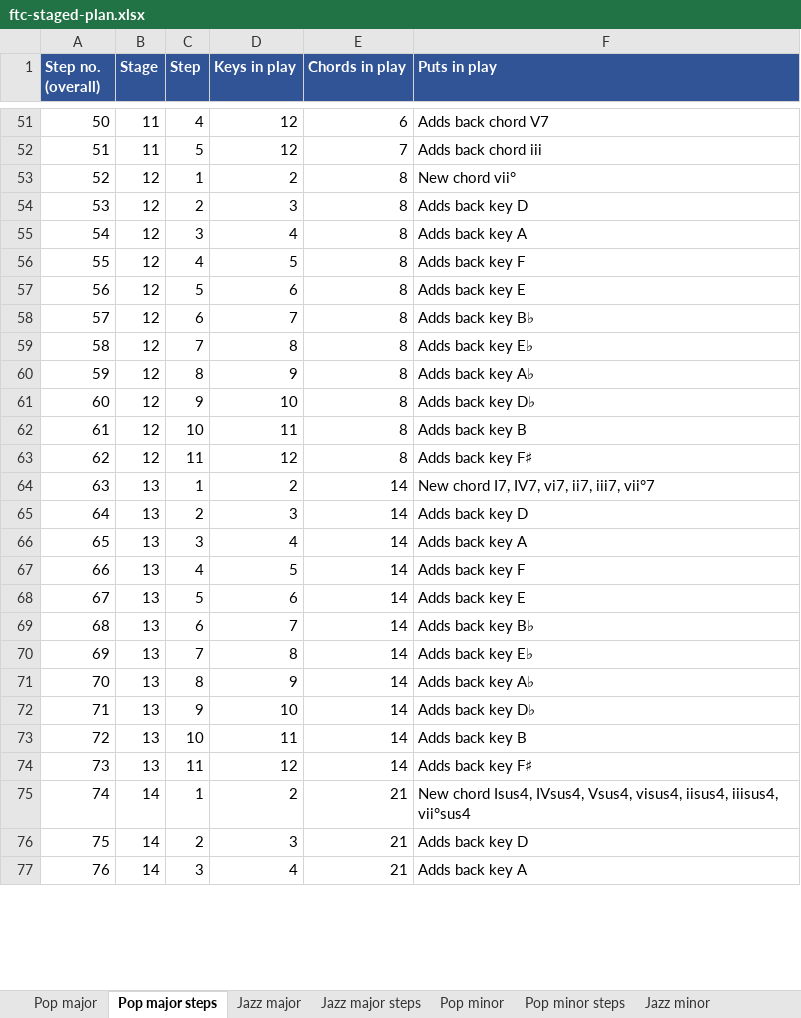
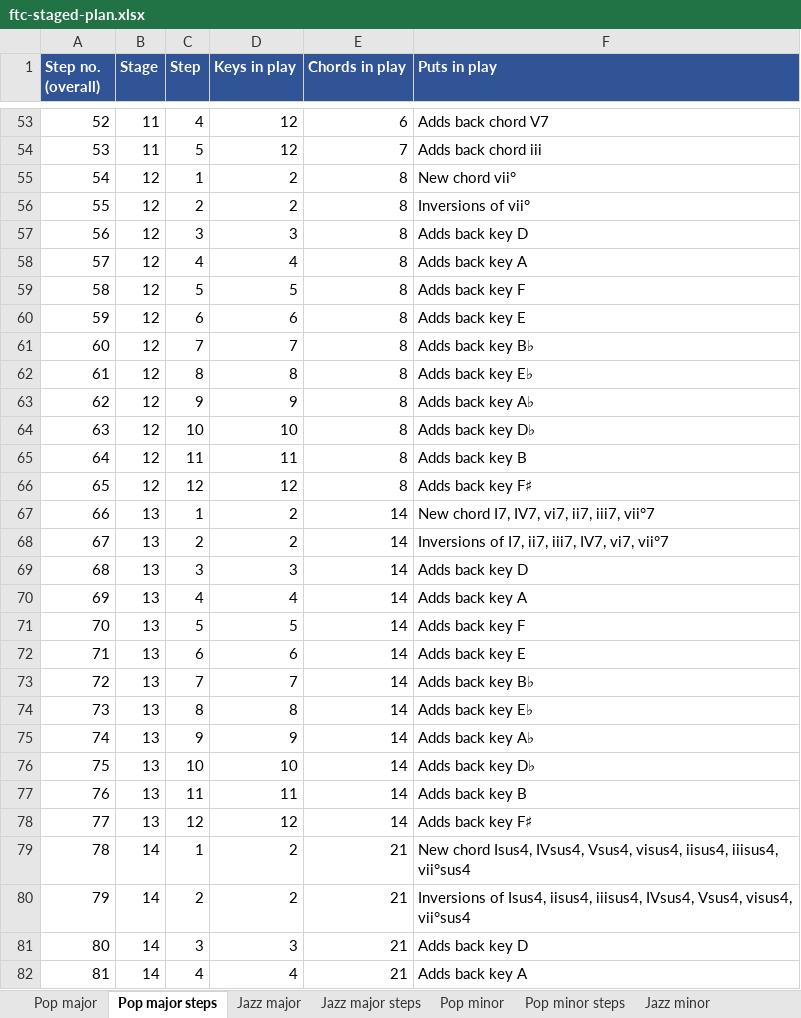
Before and after one commit to dondo/music-theory, an Excel workbook: datasets/ftc-staged-plan.xlsx, sheet Pop major steps, drawn as a sheet; only a part is shown, gaps mark what is left out; values as stored, in another font and other column widths than the file's, no borders; addresses are those after the commit; the diff covers the shown part only; the diff names each change by its address in the sheet, - before the commit and + after, or states it on an @@ line.

```diff
--- a/datasets/ftc-staged-plan.xlsx (sheet Pop major steps)
+++ b/datasets/ftc-staged-plan.xlsx (sheet Pop major steps)
@@ column A (Step no. (overall)) renumbered from row 6 down @@
+row 56: 55 | 12 | 2 | 2 | 8 | Inversions of vii°
-C57 (Step): 2
+C57 (Step): 3
-C58 (Step): 3
+C58 (Step): 4
-C59 (Step): 4
+C59 (Step): 5
-C60 (Step): 5
+C60 (Step): 6
-C61 (Step): 6
+C61 (Step): 7
-C62 (Step): 7
+C62 (Step): 8
-C63 (Step): 8
+C63 (Step): 9
-C64 (Step): 9
+C64 (Step): 10
-C65 (Step): 10
+C65 (Step): 11
-C66 (Step): 11
+C66 (Step): 12
+row 68: 67 | 13 | 2 | 2 | 14 | Inversions of I7, ii7, iii7, IV7, vi7, vii°7
-C69 (Step): 2
+C69 (Step): 3
-C70 (Step): 3
+C70 (Step): 4
-C71 (Step): 4
+C71 (Step): 5
-C72 (Step): 5
+C72 (Step): 6
-C73 (Step): 6
+C73 (Step): 7
-C74 (Step): 7
+C74 (Step): 8
-C75 (Step): 8
+C75 (Step): 9
-C76 (Step): 9
+C76 (Step): 10
-C77 (Step): 10
+C77 (Step): 11
-C78 (Step): 11
+C78 (Step): 12
+row 80: 79 | 14 | 2 | 2 | 21 | Inversions of Isus4, iisus4, iiisus4, IVsus4, Vsus4, visus4, vii°sus4
-C81 (Step): 2
+C81 (Step): 3
-C82 (Step): 3
+C82 (Step): 4
```
Also changed, not shown: 5 added rows and 38 edited cells elsewhere in this sheet, sheet Pop minor steps, sheet Pop major, sheet Pop minor, 7 other files.
